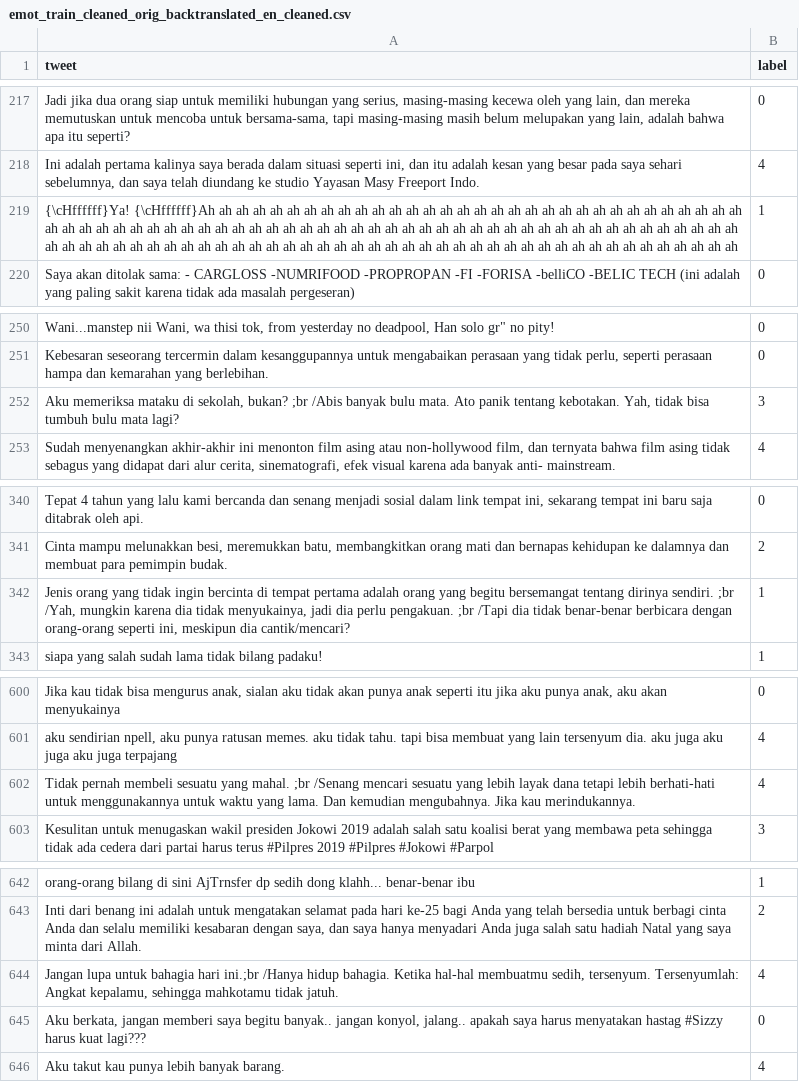
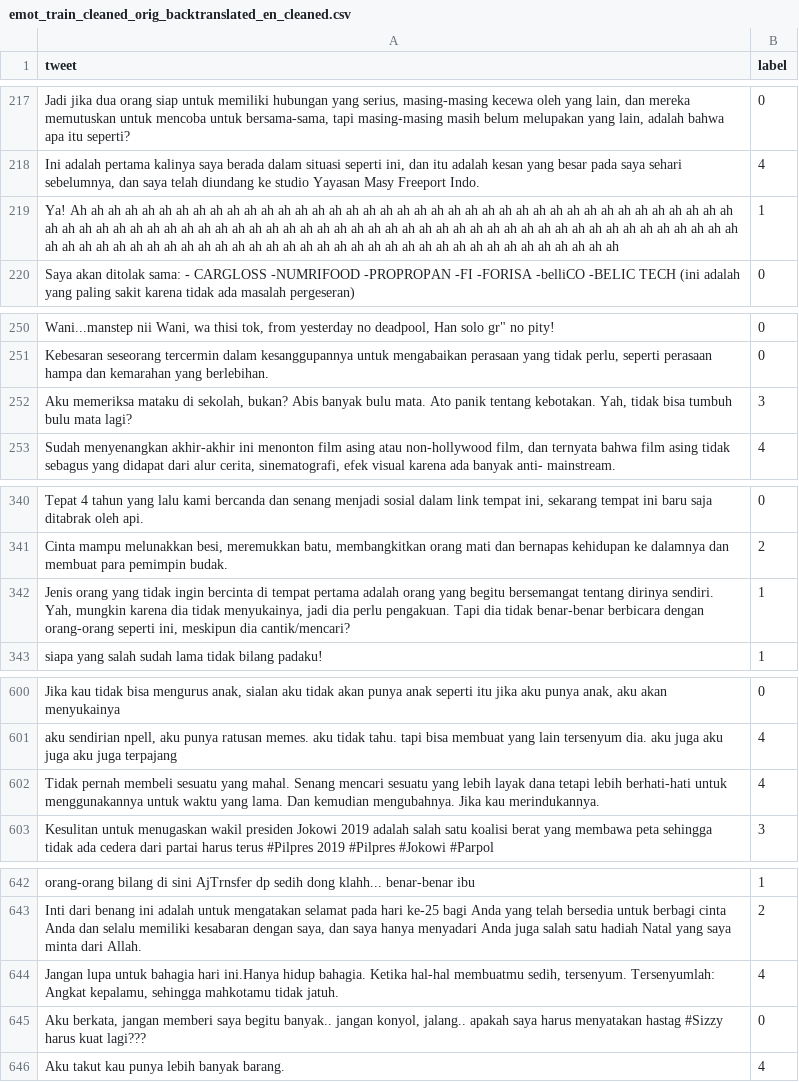
Before and after one commit to w11wo/nlp-datasets, a CSV file: indonlu/emot/emot_train_cleaned_orig_backtranslated_en_cleaned.csv, drawn as a sheet; only a part is shown, gaps mark what is left out; the diff covers the shown part only; the diff names each change by its address in the sheet, - before the commit and + after, or states it on an @@ line.

```diff
--- a/indonlu/emot/emot_train_cleaned_orig_backtranslated_en_cleaned.csv
+++ b/indonlu/emot/emot_train_cleaned_orig_backtranslated_en_cleaned.csv
-A219 (tweet): {\cHffffff}Ya! {\cHffffff}Ah ah ah…
+A219 (tweet): Ya! Ah ah ah…
-A252 (tweet): …sekolah, bukan? ;br /Abis banyak bulu…
+A252 (tweet): …sekolah, bukan? Abis banyak bulu…
-A342 (tweet): …dirinya sendiri. ;br /Yah, mungkin karena dia tidak menyukainya, jadi dia perlu pengakuan. ;br /Tapi dia tidak…
+A342 (tweet): …dirinya sendiri. Yah, mungkin karena dia tidak menyukainya, jadi dia perlu pengakuan. Tapi dia tidak…
-A602 (tweet): …yang mahal. ;br /Senang mencari sesuatu…
+A602 (tweet): …yang mahal. Senang mencari sesuatu…
-A644 (tweet): …bahagia hari ini.;br /Hanya hidup bahagia.…
+A644 (tweet): …bahagia hari ini.Hanya hidup bahagia.…
```
Also changed, not shown: 38 edited cells elsewhere in this file.
